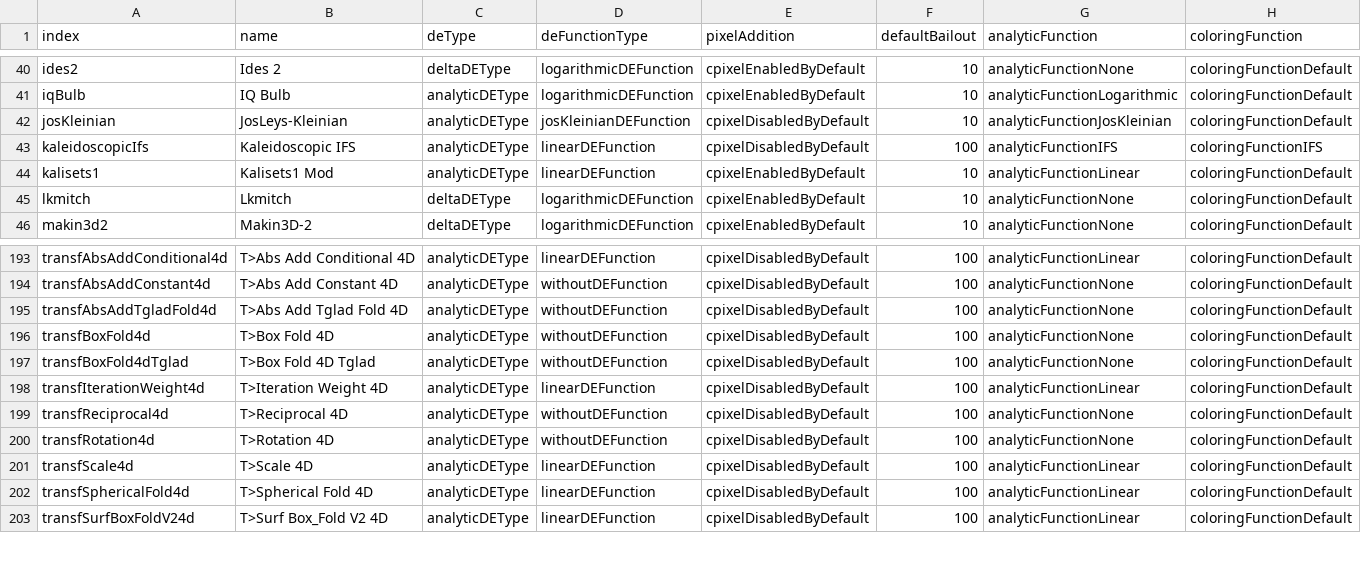
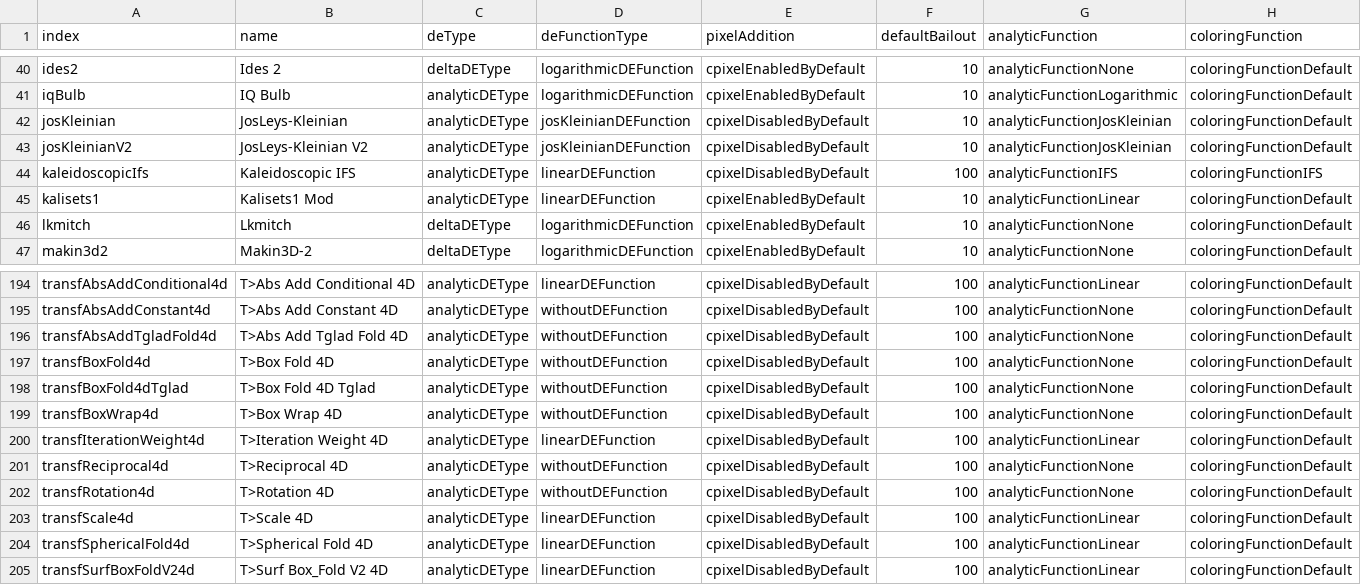
Before and after one commit to buddhi1980/mandelbulber2, a CSV file: mandelbulber2/deploy/formulaData.csv, drawn as a sheet; only a part is shown, gaps mark what is left out.

```diff
--- a/mandelbulber2/deploy/formulaData.csv
+++ b/mandelbulber2/deploy/formulaData.csv
@@ -42,2 +42,3 @@ iqBulb,"IQ Bulb",analyticDEType,logarithmicDEFunction,cpixelEnabledByDefault,10,
 josKleinian,JosLeys-Kleinian,analyticDEType,josKleinianDEFunction,cpixelDisabledByDefault,10,analyticFunctionJosKleinian,coloringFunctionDefault
+josKleinianV2,"JosLeys-Kleinian V2",analyticDEType,josKleinianDEFunction,cpixelDisabledByDefault,10,analyticFunctionJosKleinian,coloringFunctionDefault
 kaleidoscopicIfs,"Kaleidoscopic IFS",analyticDEType,linearDEFunction,cpixelDisabledByDefault,100,analyticFunctionIFS,coloringFunctionIFS
@@ -197,2 +198,3 @@ transfBoxFold4d,"T>Box Fold 4D",analyticDEType,withoutDEFunction,cpixelDisabledB
 transfBoxFold4dTglad,"T>Box Fold 4D Tglad",analyticDEType,withoutDEFunction,cpixelDisabledByDefault,100,analyticFunctionNone,coloringFunctionDefault
+transfBoxWrap4d,"T>Box Wrap 4D",analyticDEType,withoutDEFunction,cpixelDisabledByDefault,100,analyticFunctionNone,coloringFunctionDefault
 transfIterationWeight4d,"T>Iteration Weight 4D",analyticDEType,linearDEFunction,cpixelDisabledByDefault,100,analyticFunctionLinear,coloringFunctionDefault
```
Also changed, not shown: 10 other files.
